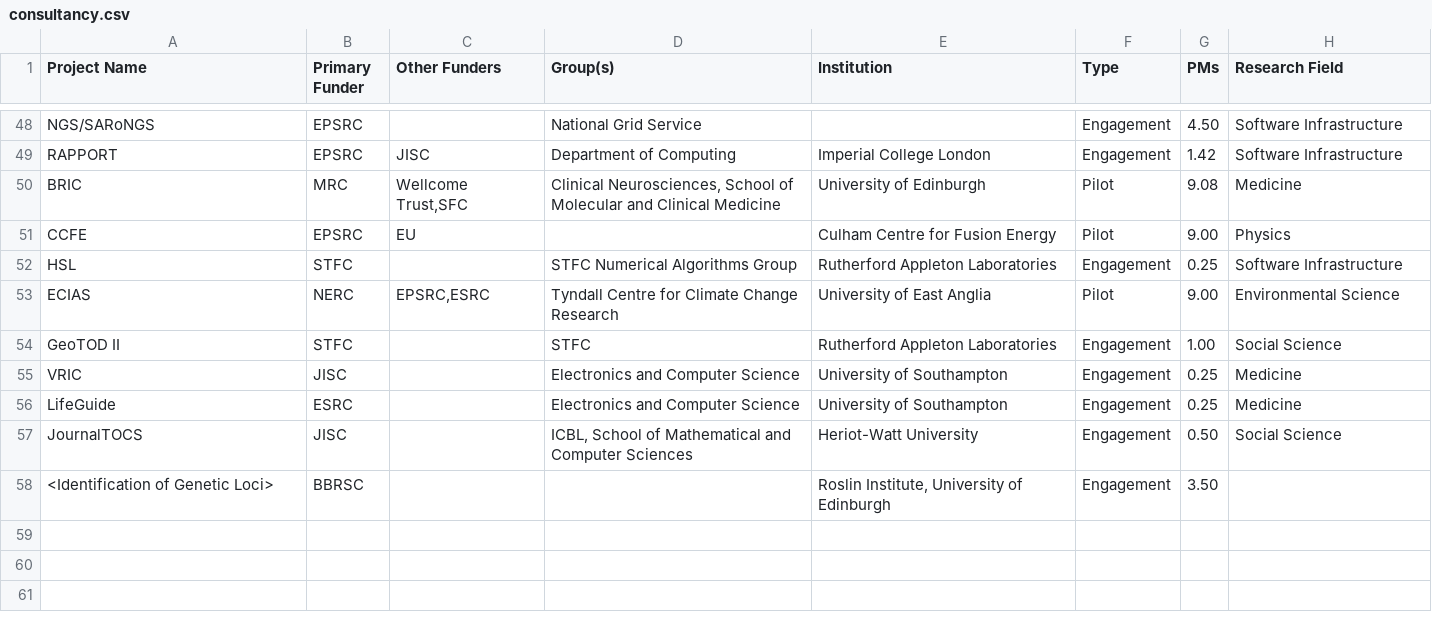
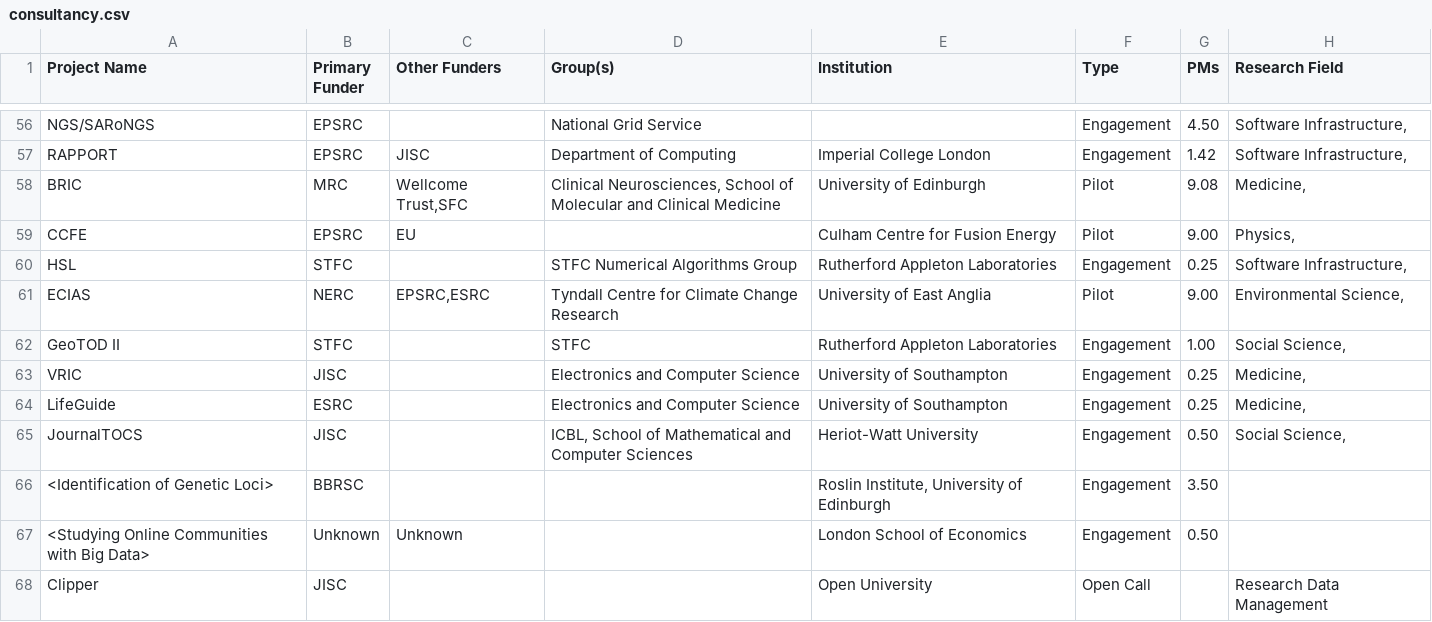
Before and after one commit to softwaresaved/visualisation, a CSV file: data/sheets/filtered/consultancy.csv, drawn as a sheet; only a part is shown, gaps mark what is left out; addresses are those after the commit; the diff covers the shown part only; the diff names each change by its address in the sheet, - before the commit and + after, or states it on an @@ line.

```diff
--- a/data/sheets/filtered/consultancy.csv
+++ b/data/sheets/filtered/consultancy.csv
-H56:H57 (Research Field): Software Infrastructure
+H56:H57 (Research Field): Software Infrastructure,
-H58 (Research Field): Medicine
+H58 (Research Field): Medicine,
-H59 (Research Field): Physics
+H59 (Research Field): Physics,
-H60 (Research Field): Software Infrastructure
+H60 (Research Field): Software Infrastructure,
-H61 (Research Field): Environmental Science
+H61 (Research Field): Environmental Science,
-H62 (Research Field): Social Science
+H62 (Research Field): Social Science,
-H63:H64 (Research Field): Medicine
+H63:H64 (Research Field): Medicine,
-H65 (Research Field): Social Science
+H65 (Research Field): Social Science,
+row 67: <Studying Online Communities with Big Data> | Unknown | Unknown |  | London School of Economics | Engagement | 0.50
+row 68: Clipper | JISC |  |  | Open University | Open Call |  | Research Data Management
```
Also changed, not shown: 8 added rows and 46 edited cells elsewhere in this file, data/sheets/filtered/project_effort.csv, 20 other files.
